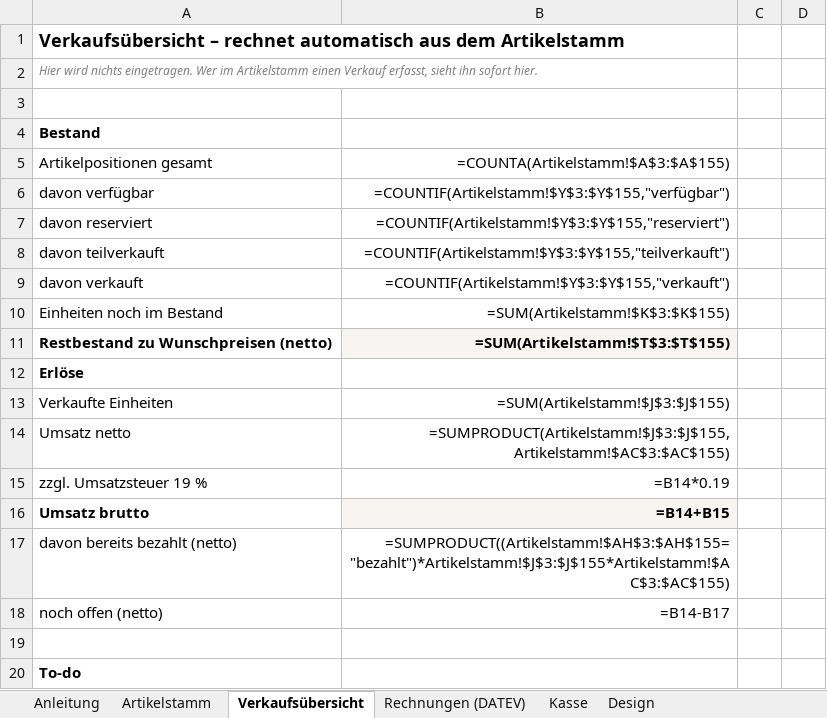
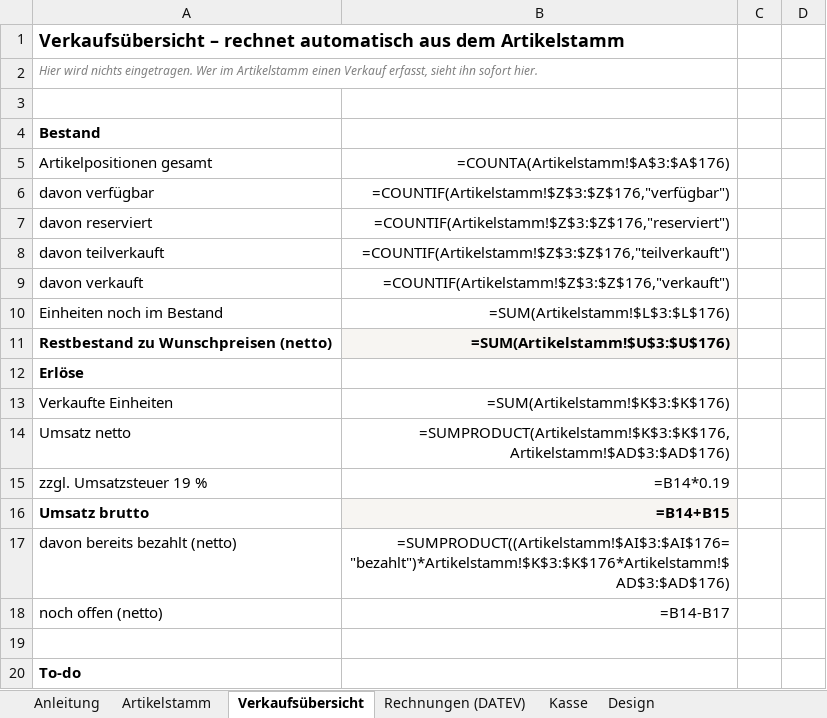
Before and after one commit to jenny9876781/Ablage-, an Excel workbook: ausgabe/01_Artikelstamm_kikripp.xlsx, sheet Verkaufsübersicht, drawn as a sheet; only a part is shown; values as stored, in another font and other column widths than the file's, no borders; formulas without a stored value are shown as written; the diff covers the shown part only; the diff names each change by its address in the sheet, - before the commit and + after, or states it on an @@ line.

```diff
--- a/ausgabe/01_Artikelstamm_kikripp.xlsx (sheet Verkaufsübersicht)
+++ b/ausgabe/01_Artikelstamm_kikripp.xlsx (sheet Verkaufsübersicht)
-B5: =COUNTA(Artikelstamm!$A$3:$A$155)
+B5: =COUNTA(Artikelstamm!$A$3:$A$176)
-B6: =COUNTIF(Artikelstamm!$Y$3:$Y$155,"verfügbar")
+B6: =COUNTIF(Artikelstamm!$Z$3:$Z$176,"verfügbar")
-B7: =COUNTIF(Artikelstamm!$Y$3:$Y$155,"reserviert")
+B7: =COUNTIF(Artikelstamm!$Z$3:$Z$176,"reserviert")
-B8: =COUNTIF(Artikelstamm!$Y$3:$Y$155,"teilverkauft")
+B8: =COUNTIF(Artikelstamm!$Z$3:$Z$176,"teilverkauft")
-B9: =COUNTIF(Artikelstamm!$Y$3:$Y$155,"verkauft")
+B9: =COUNTIF(Artikelstamm!$Z$3:$Z$176,"verkauft")
-B10: =SUM(Artikelstamm!$K$3:$K$155)
+B10: =SUM(Artikelstamm!$L$3:$L$176)
-B11: =SUM(Artikelstamm!$T$3:$T$155)
+B11: =SUM(Artikelstamm!$U$3:$U$176)
-B13: =SUM(Artikelstamm!$J$3:$J$155)
+B13: =SUM(Artikelstamm!$K$3:$K$176)
-B14: =SUMPRODUCT(Artikelstamm!$J$3:$J$155,Artikelstamm!$AC$3:$AC$155)
+B14: =SUMPRODUCT(Artikelstamm!$K$3:$K$176,Artikelstamm!$AD$3:$AD$176)
-B17: =SUMPRODUCT((Artikelstamm!$AH$3:$AH$155="bezahlt")*Artikelstamm!$J$3:$J$155*Artikelstamm!$AC$3:$AC$155)
+B17: =SUMPRODUCT((Artikelstamm!$AI$3:$AI$176="bezahlt")*Artikelstamm!$K$3:$K$176*Artikelstamm!$AD$3:$AD$176)
```
Also changed, not shown: 125 edited cells elsewhere in this sheet, sheet Artikelstamm, ausgabe/T3_Erfassungsliste.xlsx, 17 other files.
